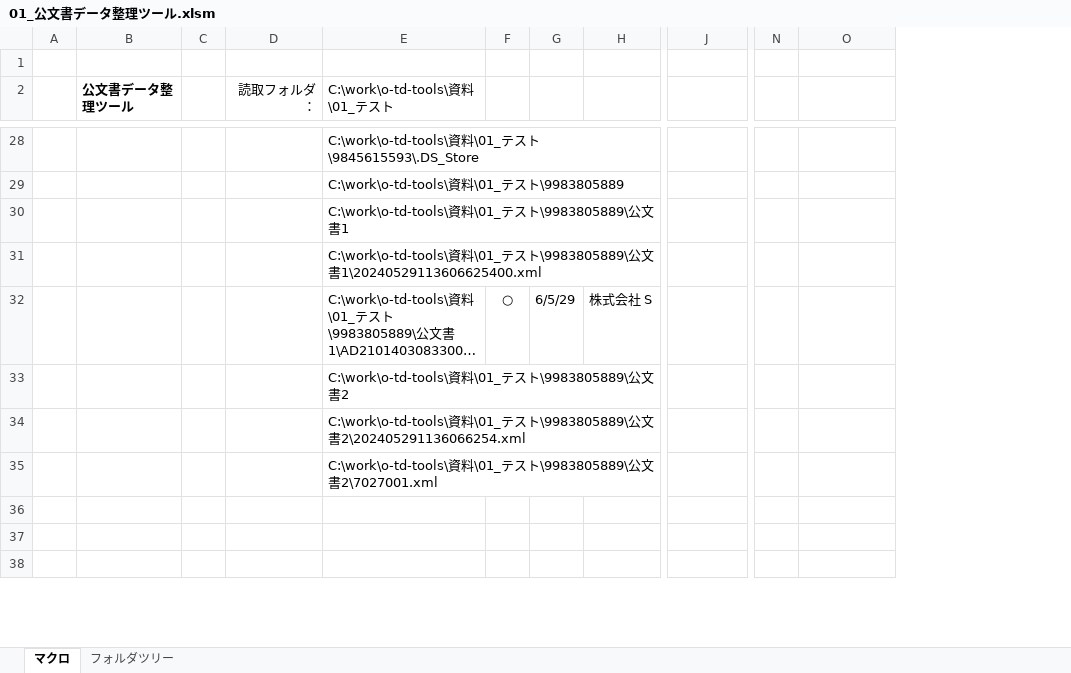
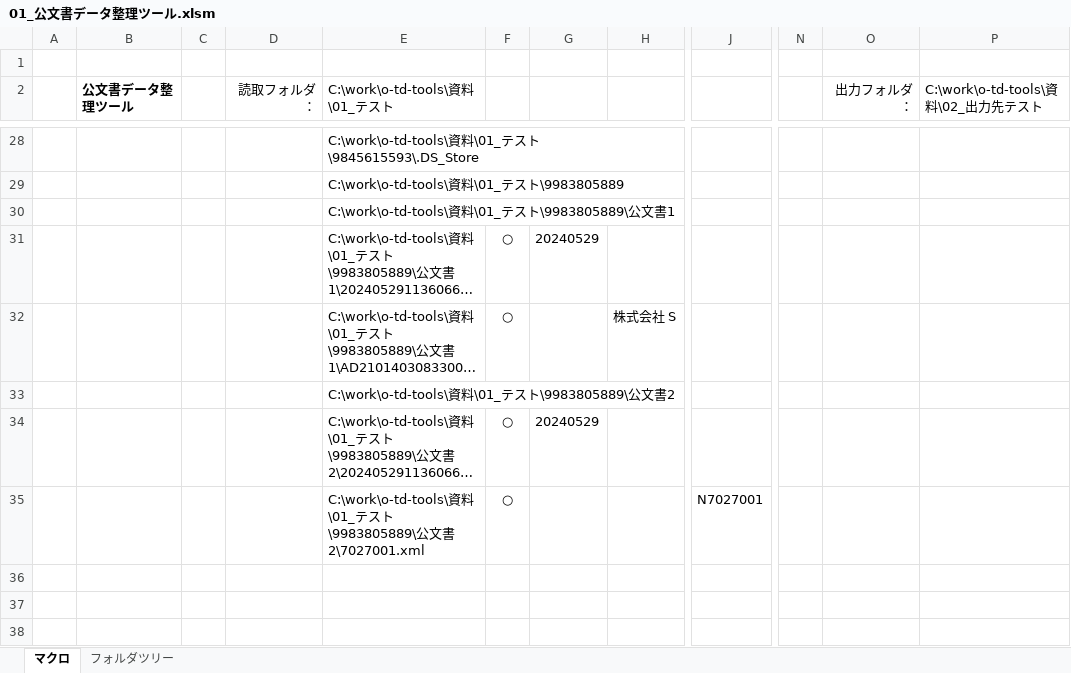
Before and after one commit to yzlab-git/o-td-tools, an Excel workbook: bin/01_公文書データ整理ツール.xlsm, sheet マクロ, drawn as a sheet; only a part is shown, gaps mark what is left out; long unchanged cells end in …; values as stored, in another font and other column widths than the file's, no borders; charts and pictures not drawn; removed rows and columns are numbered as before the commit, all else as after; rows hold the shown columns only; the diff covers the shown part only; the diff names each change by its address in the sheet, - before the commit and + after, or states it on an @@ line.

```diff
--- a/bin/01_公文書データ整理ツール.xlsm (sheet マクロ)
+++ b/bin/01_公文書データ整理ツール.xlsm (sheet マクロ)
-column C, empty
+column C, empty
-column G, row 32: 6/5/29
+column G, rows 31-34: 20240529 |  |  | 20240529
+column P (C:\work\o-td-tools\資料\02_出力先テスト), empty
-O2: (empty)
+O2: 出力フォルダ：
-F31: (empty)
+F31: ○
-F34: (empty)
+F34: ○
-row 35:  |  |  |  | C:\work\o-td-tools\資料\01_テスト\9983805889\公文書2\7027001.xml
+row 35:  |  |  |  | C:\work\o-td-tools\資料\01_テスト\9983805889\公文書2\7027001.xml | ○ |  |  | N7027001
```
Also changed, not shown: 7 added rows, 7 removed rows and 9 edited cells elsewhere in this sheet, charts or pictures, 4 other files.
